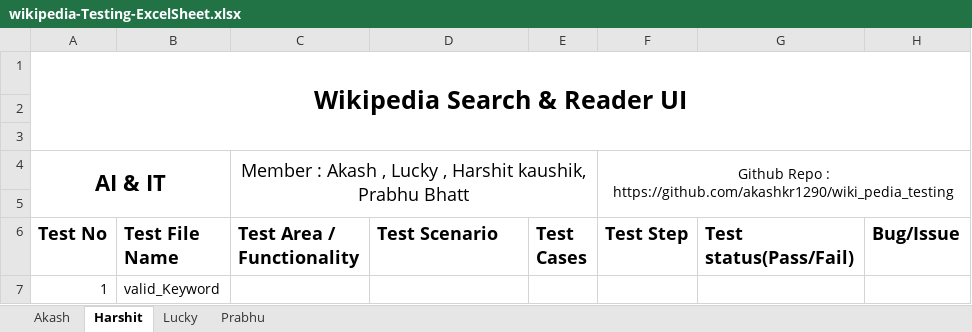
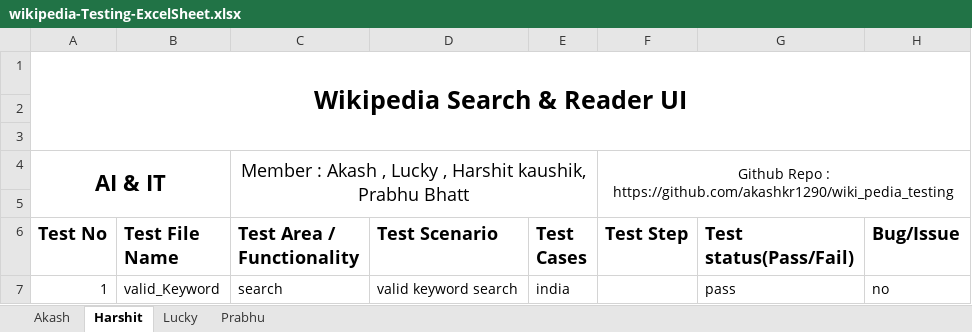
Before and after one commit to akashkr1290/wikipedia_testing, an Excel workbook: wikipedia-Testing-ExcelSheet.xlsx, sheet Harshit, drawn as a sheet; values as stored, in another font and other column widths than the file's, no borders; removed rows and columns are numbered as before the commit, all else as after; the diff names each change by its address in the sheet, - before the commit and + after, or states it on an @@ line.

```diff
--- a/wikipedia-Testing-ExcelSheet.xlsx (sheet Harshit)
+++ b/wikipedia-Testing-ExcelSheet.xlsx (sheet Harshit)
-row 7: 1 | valid_Keyword
+row 7: 1 | valid_Keyword | search | valid keyword search | india |  | pass | no
```
Also changed, not shown: 10 other files.
